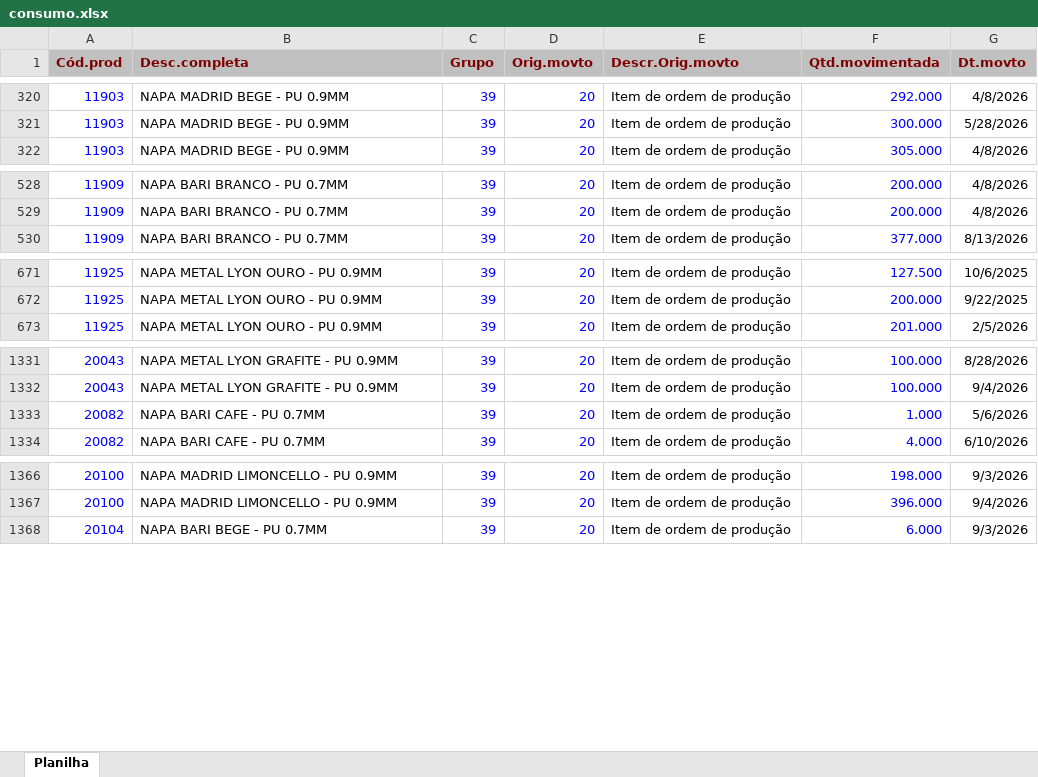
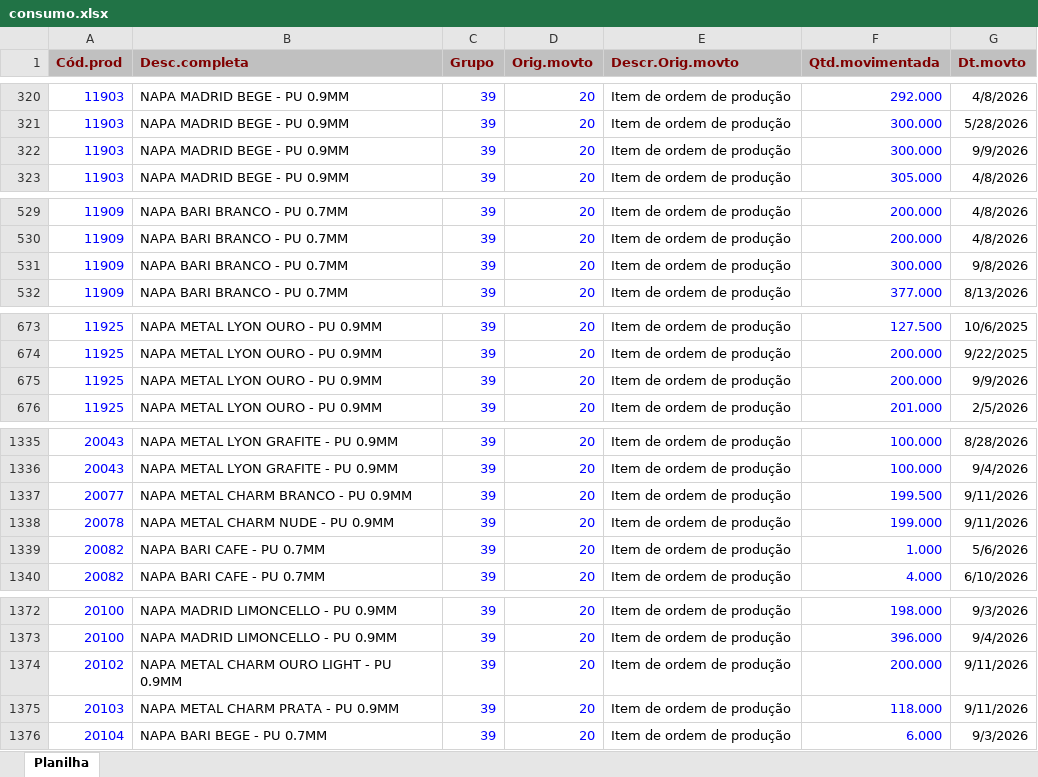
Before and after one commit to afbertuolsmart/STK, an Excel workbook: data-source/consumo.xlsx, sheet Planilha, drawn as a sheet; only a part is shown, gaps mark what is left out; values as stored, in another font and other column widths than the file's, no borders; the diff covers the shown part only; the diff names each change by its address in the sheet, - before the commit and + after, or states it on an @@ line.

```diff
--- a/data-source/consumo.xlsx (sheet Planilha)
+++ b/data-source/consumo.xlsx (sheet Planilha)
+row 322: 11903 | NAPA MADRID BEGE - PU 0.9MM | 39 | 20 | Item de ordem de produção | 300.000 | 9/9/2026
+row 531: 11909 | NAPA BARI BRANCO - PU 0.7MM | 39 | 20 | Item de ordem de produção | 300.000 | 9/8/2026
+row 675: 11925 | NAPA METAL LYON OURO - PU 0.9MM | 39 | 20 | Item de ordem de produção | 200.000 | 9/9/2026
+row 1337: 20077 | NAPA METAL CHARM BRANCO - PU 0.9MM | 39 | 20 | Item de ordem de produção | 199.500 | 9/11/2026
+row 1338: 20078 | NAPA METAL CHARM NUDE - PU 0.9MM | 39 | 20 | Item de ordem de produção | 199.000 | 9/11/2026
+row 1374: 20102 | NAPA METAL CHARM OURO LIGHT - PU 0.9MM | 39 | 20 | Item de ordem de produção | 200.000 | 9/11/2026
+row 1375: 20103 | NAPA METAL CHARM PRATA - PU 0.9MM | 39 | 20 | Item de ordem de produção | 118.000 | 9/11/2026
```
Also changed, not shown: 1 added row elsewhere in this sheet, data-source/compras.xlsx, data-source/estoque.xlsx, 9 other files.
